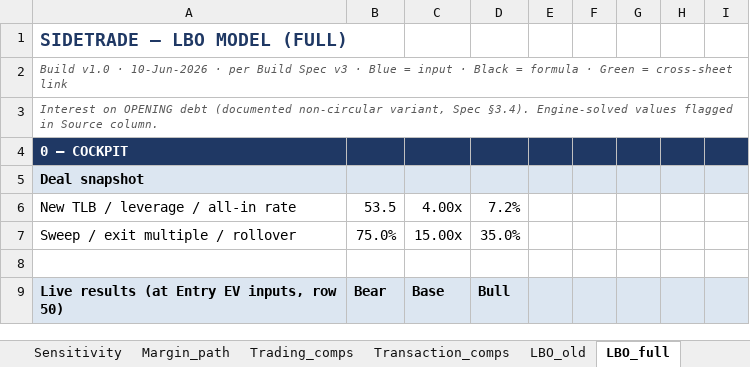
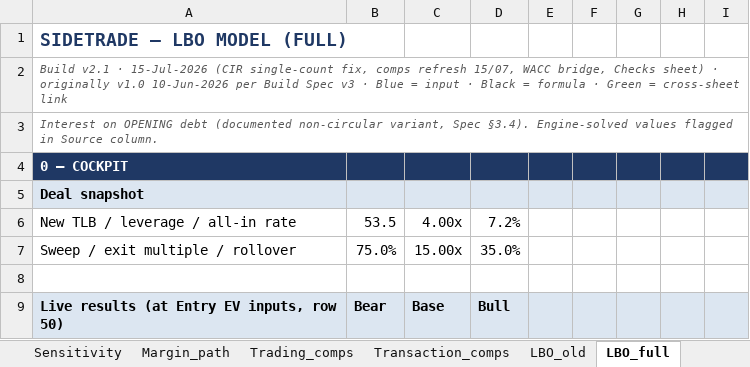
Before and after one commit to HBenChaouch/Portfolio, an Excel workbook: Sidetrade_Valuation_2026_v2.xlsx, sheet LBO_full, drawn as a sheet; only a part is shown; values as stored, in another font and other column widths than the file's, no borders; the diff names each change by its address in the sheet, - before the commit and + after, or states it on an @@ line.

```diff
--- a/Sidetrade_Valuation_2026_v2.xlsx (sheet LBO_full)
+++ b/Sidetrade_Valuation_2026_v2.xlsx (sheet LBO_full)
-A2: Build v1.0 · 10-Jun-2026 · per Build…
+A2: Build v2.1 · 15-Jul-2026 (CIR single-count fix, comps refresh 15/07, WACC bridge, Checks sheet) · originally v1.0 10-Jun-2026 per Build…
```
Also changed, not shown: sheet LBO_old, sheet Cover.
